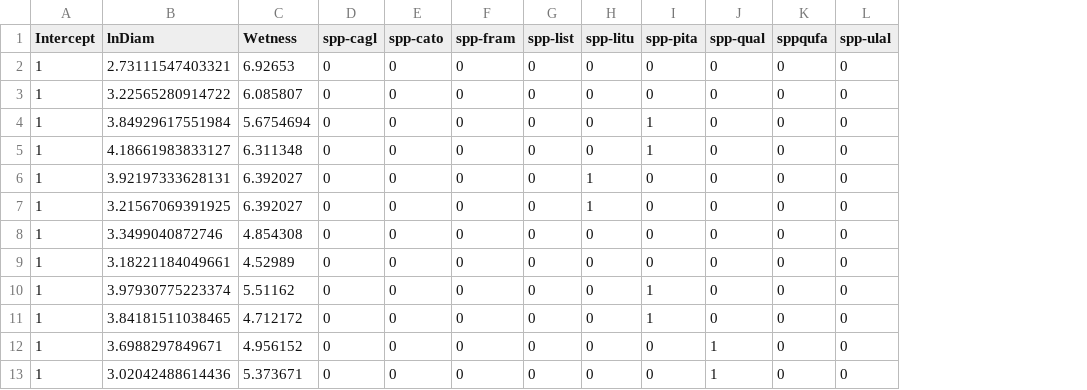
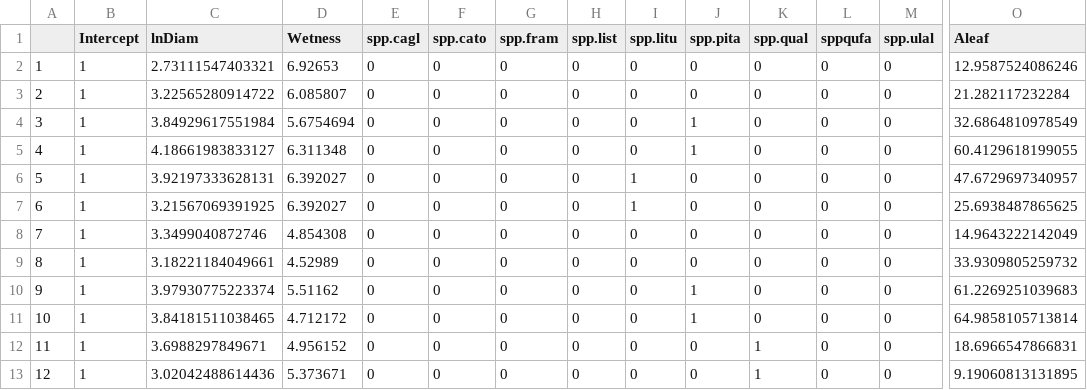
Before and after one commit to berdaniera/WaterBalance, a CSV file: design.csv, drawn as a sheet; only a part is shown, gaps mark what is left out; addresses are those after the commit; the diff names each change by its address in the sheet, - before the commit and + after, or states it on an @@ line.

```diff
--- a/design.csv
+++ b/design.csv
+column A, rows 2-13: 1 | 2 | 3 | 4 | 5 | 6 | 7 | 8 | 9 | 10 | 11 | 12
+column O (Aleaf), rows 2-13: 12.9587524086246 | 21.282117232284 | 32.6864810978549 | 60.4129618199055 | 47.6729697340957 | 25.6938487865625 | 14.9643222142049 | 33.9309805259732 | 61.2269251039683 | 64.9858105713814 | 18.6966547866831 | 9.19060813131895
-E1: spp-cagl
+E1: spp.cagl
-F1: spp-cato
+F1: spp.cato
-G1: spp-fram
+G1: spp.fram
-H1: spp-list
+H1: spp.list
-I1: spp-litu
+I1: spp.litu
-J1: spp-pita
+J1: spp.pita
-K1: spp-qual
+K1: spp.qual
-M1: spp-ulal
+M1: spp.ulal
```
Also changed, not shown: 4 other files.
